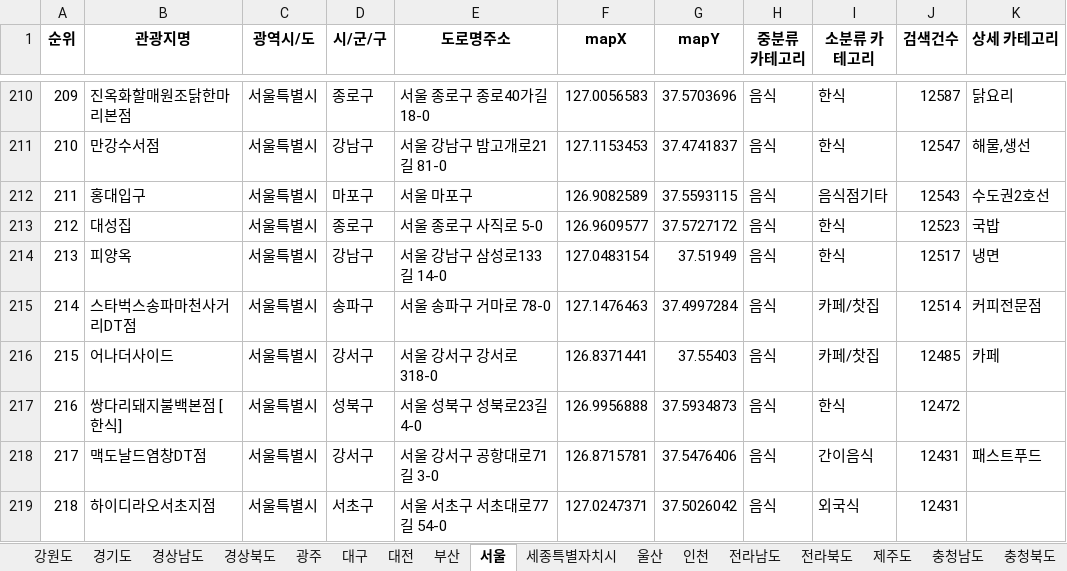
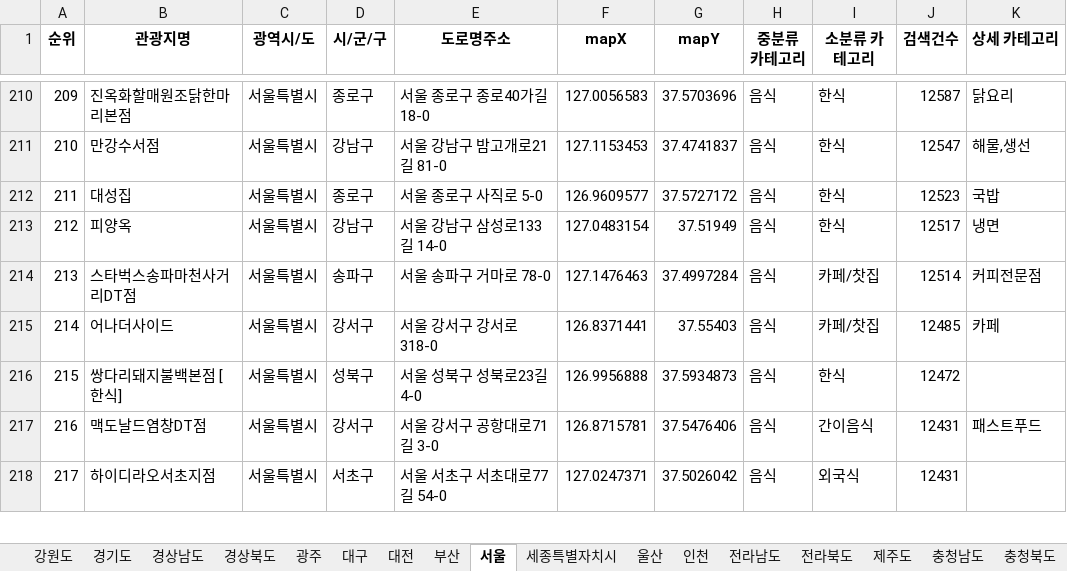
Before and after one commit to dkbeom/Trip_Planner_Server, an Excel workbook: tripPlanner/src/main/resources/excel/Restaurant.xlsx, sheet 서울, drawn as a sheet; only a part is shown, gaps mark what is left out; values as stored, in another font and other column widths than the file's, no borders; removed rows and columns are numbered as before the commit, all else as after; the diff names each change by its address in the sheet, - before the commit and + after, or states it on an @@ line.

```diff
--- a/tripPlanner/src/main/resources/excel/Restaurant.xlsx (sheet 서울)
+++ b/tripPlanner/src/main/resources/excel/Restaurant.xlsx (sheet 서울)
-row 212: 211 | 홍대입구 | 서울특별시 | 마포구 | 서울 마포구 | 126.9082589 | 37.5593115 | 음식 | 음식점기타 | 12543 | 수도권2호선
@@ column A (순위) renumbered from row 212 down @@
```
Also changed, not shown: sheet 울산, sheet 전라북도, sheet 충청북도, sheet 대전, sheet 전라남도, sheet 강원도, 2 more sheets, 5 other files.
